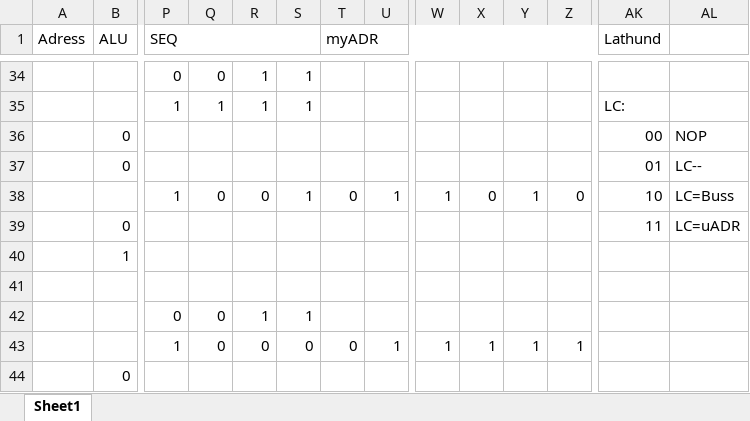
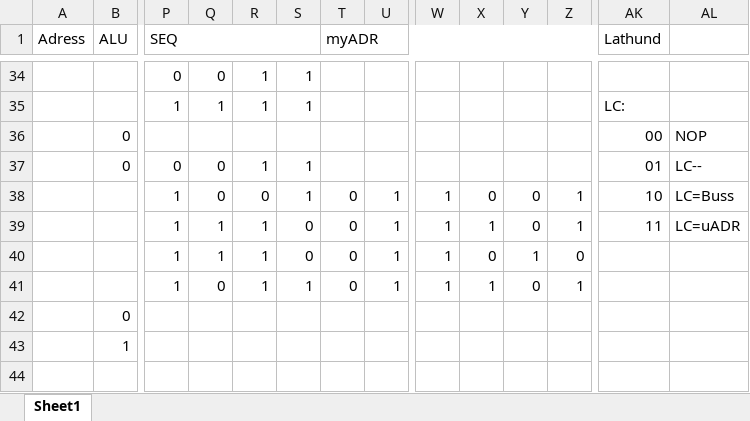
Before and after one commit to isakpetersson-hub/Datorteknik, an Excel workbook: mikroblad.xlsx, sheet Sheet1, drawn as a sheet; only a part is shown, gaps mark what is left out; the shorter side is filled out with more unchanged rows; values as stored, in another font and other column widths than the file's, no borders; addresses are those after the commit; rows hold the shown columns only; the diff names each change by its address in the sheet, - before the commit and + after, or states it on an @@ line.

```diff
--- a/mikroblad.xlsx (sheet Sheet1)
+++ b/mikroblad.xlsx (sheet Sheet1)
-P37 (SEQ): (empty)
+P37 (SEQ): 0
-Q37: (empty)
+Q37: 0
-R37: (empty)
+R37: 1
-S37: (empty)
+S37: 1
-Y38: 1
+Y38: 0
-Z38: 0
+Z38: 1
+row 39:  |  | 1 | 1 | 1 | 0 | 0 | 1 | 1 | 1 | 0 | 1 | 11 | LC=uADR
+row 40:  |  | 1 | 1 | 1 | 0 | 0 | 1 | 1 | 0 | 1 | 0
+row 41:  |  | 1 | 0 | 1 | 1 | 0 | 1 | 1 | 1 | 0 | 1
-AK42 (Lathund): 11
+AK42 (Lathund): (empty)
-AL42: LC=uADR
+AL42: (empty)
```
Also changed, not shown: 1 other file.
